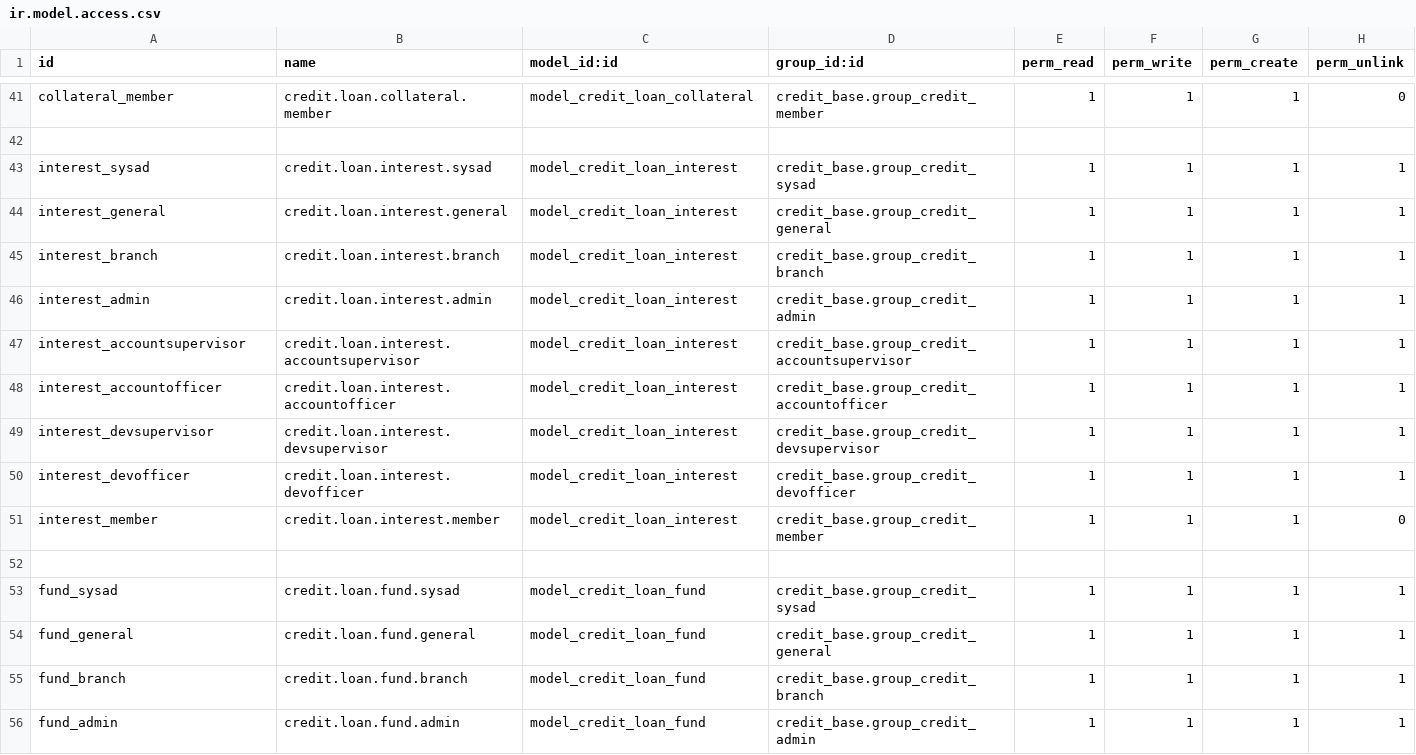
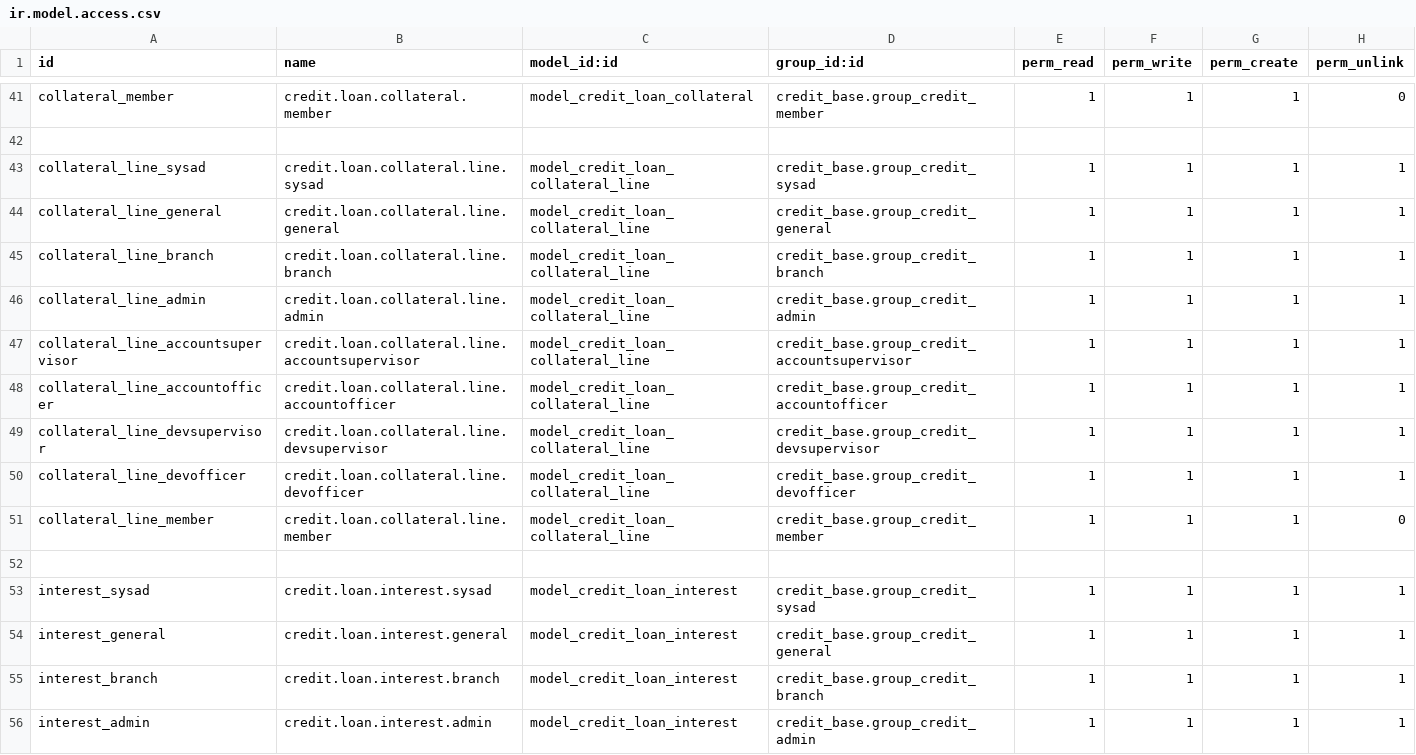
Before and after one commit to cuburt/microfinancing, a CSV file: credit_account/security/ir.model.access.csv, drawn as a sheet; only a part is shown, gaps mark what is left out; the shorter side is filled out with more unchanged rows.

```diff
--- a/credit_account/security/ir.model.access.csv
+++ b/credit_account/security/ir.model.access.csv
@@ -42,2 +42,12 @@ collateral_member,credit.loan.collateral.member,model_credit_loan_collateral,cre
 
+collateral_line_sysad,credit.loan.collateral.line.sysad,model_credit_loan_collateral_line,credit_base.group_credit_sysad,1,1,1,1
+collateral_line_general,credit.loan.collateral.line.general ,model_credit_loan_collateral_line,credit_base.group_credit_general,1,1,1,1
+collateral_line_branch,credit.loan.collateral.line.branch,model_credit_loan_collateral_line,credit_base.group_credit_branch,1,1,1,1
+collateral_line_admin,credit.loan.collateral.line.admin,model_credit_loan_collateral_line,credit_base.group_credit_admin,1,1,1,1
+collateral_line_accountsupervisor,credit.loan.collateral.line.accountsupervisor,model_credit_loan_collateral_line,credit_base.group_credit_accountsupervisor,1,1,1,1
+collateral_line_accountofficer,credit.loan.collateral.line.accountofficer,model_credit_loan_collateral_line,credit_base.group_credit_accountofficer,1,1,1,1
+collateral_line_devsupervisor,credit.loan.collateral.line.devsupervisor,model_credit_loan_collateral_line,credit_base.group_credit_devsupervisor,1,1,1,1
+collateral_line_devofficer,credit.loan.collateral.line.devofficer,model_credit_loan_collateral_line,credit_base.group_credit_devofficer,1,1,1,1
+collateral_line_member,credit.loan.collateral.line.member,model_credit_loan_collateral_line,credit_base.group_credit_member,1,1,1,0
+
 interest_sysad,credit.loan.interest.sysad,model_credit_loan_interest,credit_base.group_credit_sysad,1,1,1,1
```
Also changed, not shown: credit_collection/security/ir.model.access.csv, 23 other files.
